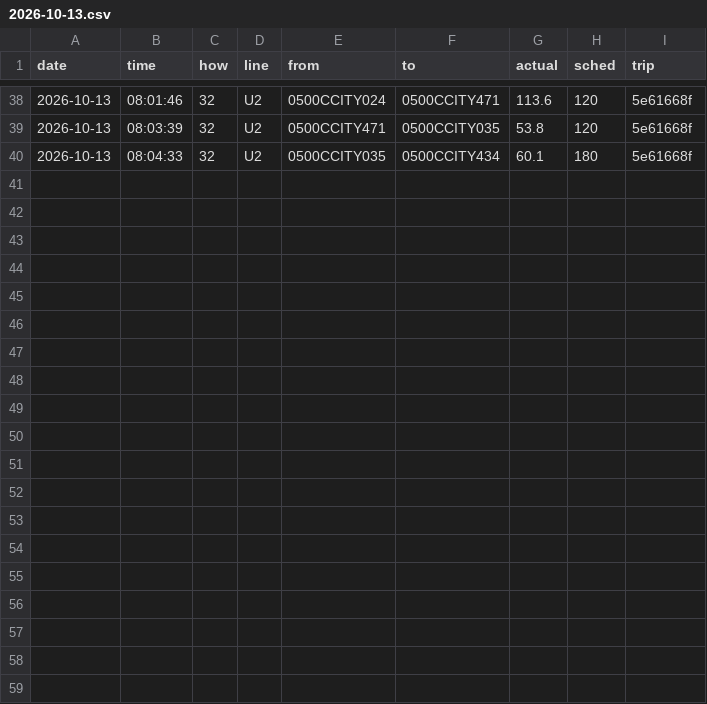
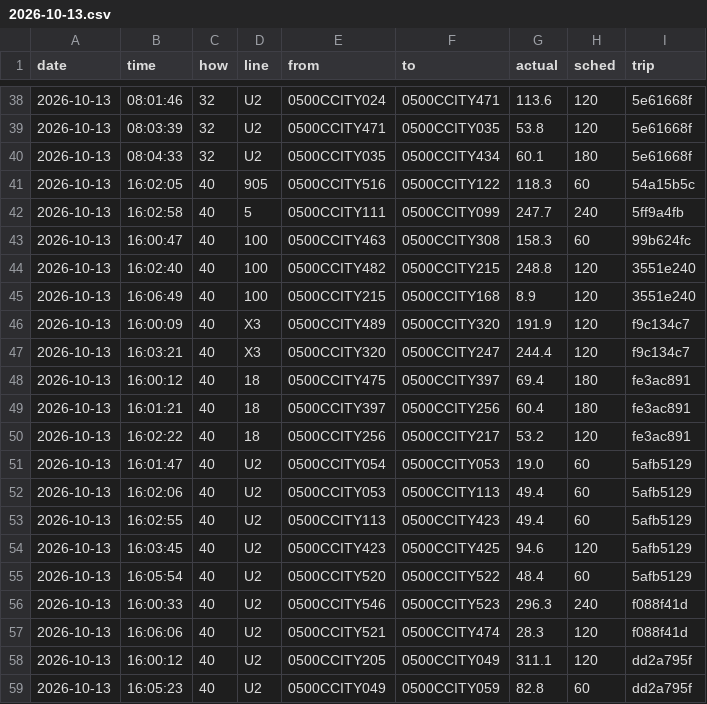
Before and after one commit to maxwilliamfoster-sys/the-route, a CSV file: crossings/2026-10-13.csv, drawn as a sheet; only a part is shown, gaps mark what is left out; the diff names each change by its address in the sheet, - before the commit and + after, or states it on an @@ line.

```diff
--- a/crossings/2026-10-13.csv
+++ b/crossings/2026-10-13.csv
+row 41: 2026-10-13 | 16:02:05 | 40 | 905 | 0500CCITY516 | 0500CCITY122 | 118.3 | 60 | 54a15b5c
+row 42: 2026-10-13 | 16:02:58 | 40 | 5 | 0500CCITY111 | 0500CCITY099 | 247.7 | 240 | 5ff9a4fb
+row 43: 2026-10-13 | 16:00:47 | 40 | 100 | 0500CCITY463 | 0500CCITY308 | 158.3 | 60 | 99b624fc
+row 44: 2026-10-13 | 16:02:40 | 40 | 100 | 0500CCITY482 | 0500CCITY215 | 248.8 | 120 | 3551e240
+row 45: 2026-10-13 | 16:06:49 | 40 | 100 | 0500CCITY215 | 0500CCITY168 | 8.9 | 120 | 3551e240
+row 46: 2026-10-13 | 16:00:09 | 40 | X3 | 0500CCITY489 | 0500CCITY320 | 191.9 | 120 | f9c134c7
+row 47: 2026-10-13 | 16:03:21 | 40 | X3 | 0500CCITY320 | 0500CCITY247 | 244.4 | 120 | f9c134c7
+row 48: 2026-10-13 | 16:00:12 | 40 | 18 | 0500CCITY475 | 0500CCITY397 | 69.4 | 180 | fe3ac891
+row 49: 2026-10-13 | 16:01:21 | 40 | 18 | 0500CCITY397 | 0500CCITY256 | 60.4 | 180 | fe3ac891
+row 50: 2026-10-13 | 16:02:22 | 40 | 18 | 0500CCITY256 | 0500CCITY217 | 53.2 | 120 | fe3ac891
+row 51: 2026-10-13 | 16:01:47 | 40 | U2 | 0500CCITY054 | 0500CCITY053 | 19.0 | 60 | 5afb5129
+row 52: 2026-10-13 | 16:02:06 | 40 | U2 | 0500CCITY053 | 0500CCITY113 | 49.4 | 60 | 5afb5129
+row 53: 2026-10-13 | 16:02:55 | 40 | U2 | 0500CCITY113 | 0500CCITY423 | 49.4 | 60 | 5afb5129
+row 54: 2026-10-13 | 16:03:45 | 40 | U2 | 0500CCITY423 | 0500CCITY425 | 94.6 | 120 | 5afb5129
+row 55: 2026-10-13 | 16:05:54 | 40 | U2 | 0500CCITY520 | 0500CCITY522 | 48.4 | 60 | 5afb5129
+row 56: 2026-10-13 | 16:00:33 | 40 | U2 | 0500CCITY546 | 0500CCITY523 | 296.3 | 240 | f088f41d
+row 57: 2026-10-13 | 16:06:06 | 40 | U2 | 0500CCITY521 | 0500CCITY474 | 28.3 | 120 | f088f41d
+row 58: 2026-10-13 | 16:00:12 | 40 | U2 | 0500CCITY205 | 0500CCITY049 | 311.1 | 120 | dd2a795f
+row 59: 2026-10-13 | 16:05:23 | 40 | U2 | 0500CCITY049 | 0500CCITY059 | 82.8 | 60 | dd2a795f
```
Also changed, not shown: 1 other file.
